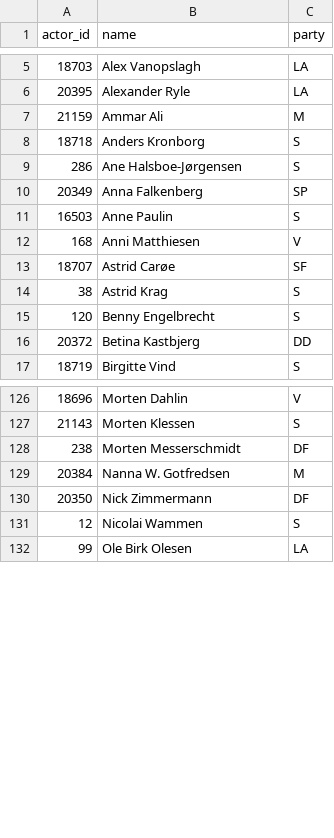
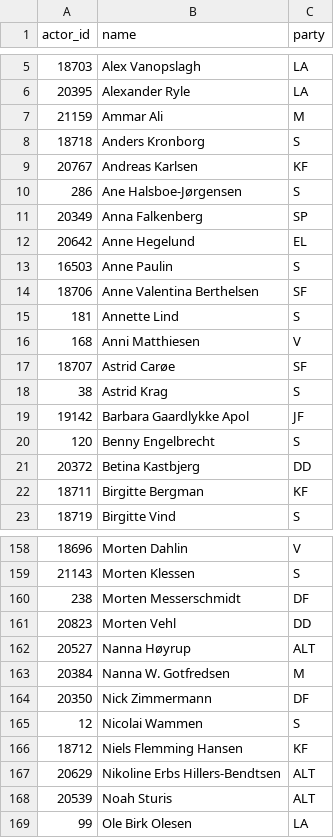
Before and after one commit to Signedue/Politics-Network, a CSV file: data/processed/politicians.csv, drawn as a sheet; only a part is shown, gaps mark what is left out; the diff covers the shown part only.

```diff
--- a/data/processed/politicians.csv
+++ b/data/processed/politicians.csv
@@ -8,5 +8,9 @@ actor_id,name,party
 18718,Anders Kronborg,S
+20767,Andreas Karlsen,KF
 286,Ane Halsboe-Jørgensen,S
 20349,Anna Falkenberg,SP
+20642,Anne Hegelund,EL
 16503,Anne Paulin,S
+18706,Anne Valentina Berthelsen,SF
+181,Annette Lind,S
 168,Anni Matthiesen,V
@@ -14,4 +18,6 @@ actor_id,name,party
 38,Astrid Krag,S
+19142,Barbara Gaardlykke Apol,JF
 120,Benny Engelbrecht,S
 20372,Betina Kastbjerg,DD
+18711,Birgitte Bergman,KF
 18719,Birgitte Vind,S
@@ -128,2 +160,4 @@ actor_id,name,party
 238,Morten Messerschmidt,DF
+20823,Morten Vehl,DD
+20527,Nanna Høyrup,ALT
 20384,Nanna W. Gotfredsen,M
@@ -131,2 +165,5 @@ actor_id,name,party
 12,Nicolai Wammen,S
+18712,Niels Flemming Hansen,KF
+20629,Nikoline Erbs Hillers-Bendtsen,ALT
+20539,Noah Sturis,ALT
 99,Ole Birk Olesen,LA
```
Also changed, not shown: 37 added rows elsewhere in this file, 1 other file.
